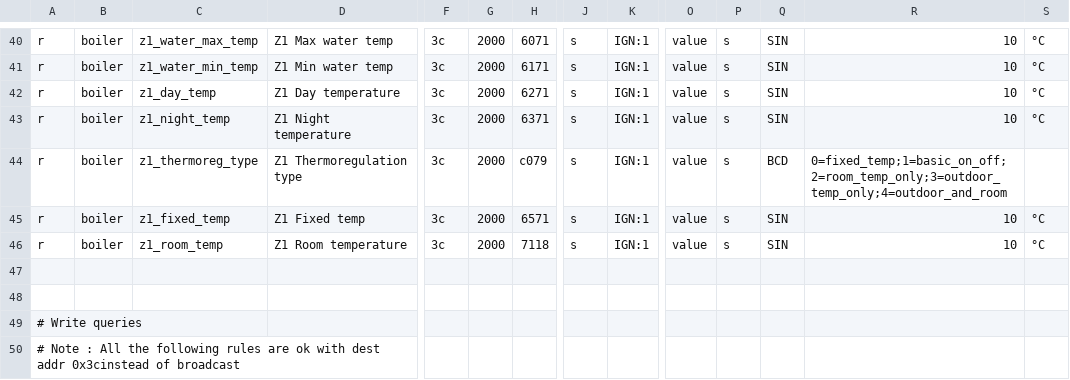
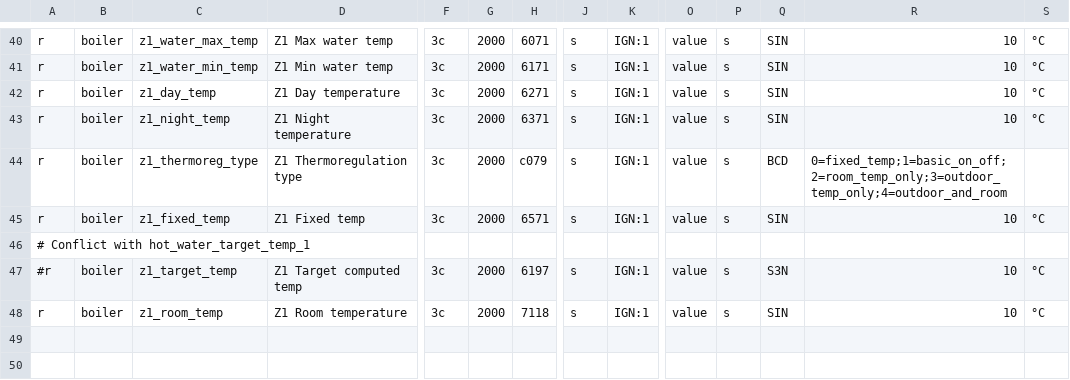
Before and after one commit to ysard/ebusd_configuration_chaffoteaux_bridgenet, a CSV file: mira_c_green.csv, drawn as a sheet; only a part is shown, gaps mark what is left out; the shorter side is filled out with more unchanged rows; rows hold the shown columns only; the diff names each change by its address in the sheet, - before the commit and + after, or states it on an @@ line.

Commit message:
Mask z1_target_temp rule because the similar broadcasted data is enough frequent to not emit poll queries

```diff
--- a/mira_c_green.csv
+++ b/mira_c_green.csv
+row 46: # Conflict with hot_water_target_temp_1
+row 47: #r | boiler | z1_target_temp | Z1 Target computed temp | 3c | 2000 | 6197 | s | IGN:1 | value | s | S3N | 10 | °C
```
